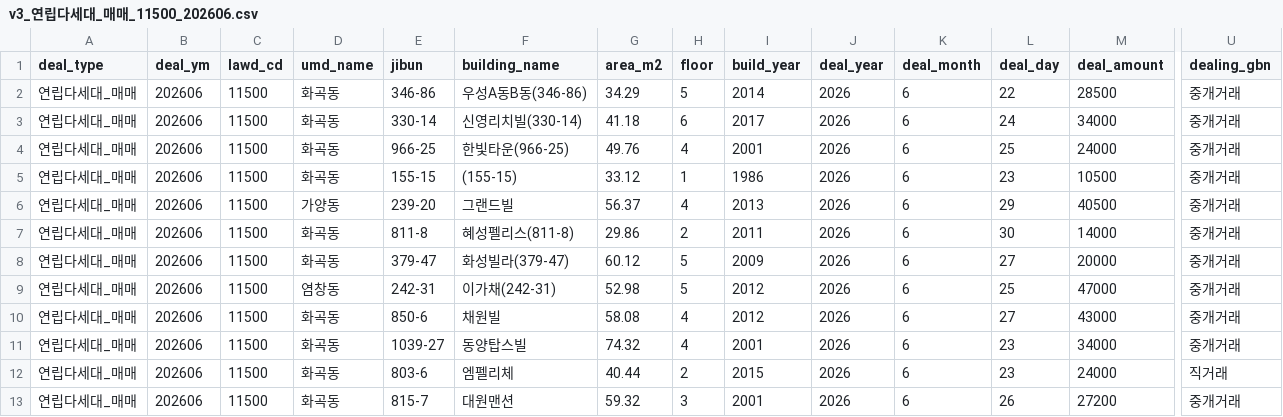
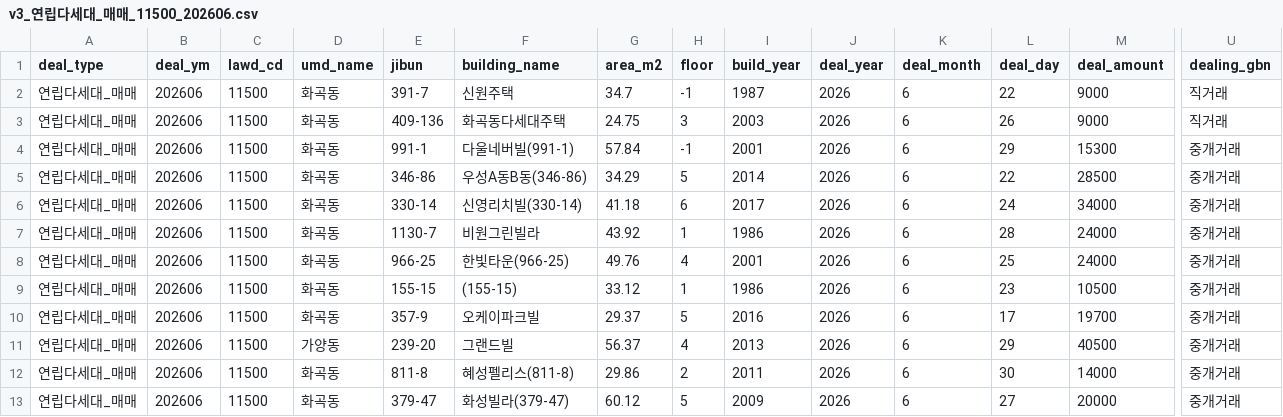
Before and after one commit to arttoy61-png/rent-check, a CSV file: automation/data/cache/v3_연립다세대_매매_11500_202606.csv, drawn as a sheet; only a part is shown, gaps mark what is left out; the shorter side is filled out with more unchanged rows; rows hold the shown columns only; the diff names each change by its address in the sheet, - before the commit and + after, or states it on an @@ line.

```diff
--- a/automation/data/cache/v3_연립다세대_매매_11500_202606.csv
+++ b/automation/data/cache/v3_연립다세대_매매_11500_202606.csv
+row 2: 연립다세대_매매 | 202606 | 11500 | 화곡동 | 391-7 | 신원주택 | 34.7 | -1 | 1987 | 2026 | 6 | 22 | 9000 | 직거래
+row 3: 연립다세대_매매 | 202606 | 11500 | 화곡동 | 409-136 | 화곡동다세대주택 | 24.75 | 3 | 2003 | 2026 | 6 | 26 | 9000 | 직거래
+row 4: 연립다세대_매매 | 202606 | 11500 | 화곡동 | 991-1 | 다울네버빌(991-1) | 57.84 | -1 | 2001 | 2026 | 6 | 29 | 15300 | 중개거래
+row 7: 연립다세대_매매 | 202606 | 11500 | 화곡동 | 1130-7 | 비원그린빌라 | 43.92 | 1 | 1986 | 2026 | 6 | 28 | 24000 | 중개거래
+row 10: 연립다세대_매매 | 202606 | 11500 | 화곡동 | 357-9 | 오케이파크빌 | 29.37 | 5 | 2016 | 2026 | 6 | 17 | 19700 | 중개거래
```
Also changed, not shown: automation/data/cache/v3_아파트_매매_11500_202607.csv, automation/data/cache/v3_아파트_전월세_11500_202606.csv, 18 other files.
